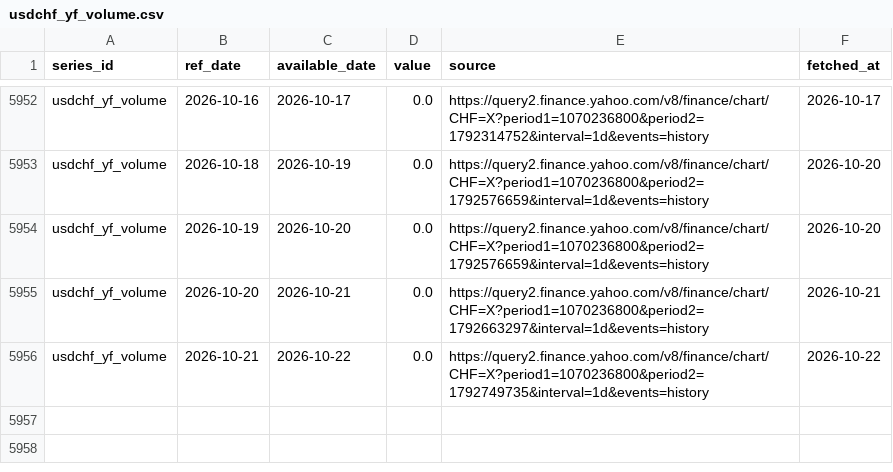
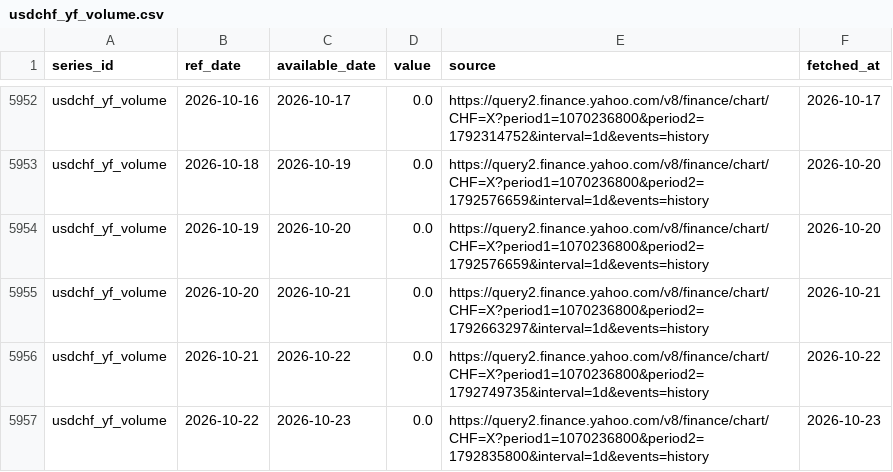
Before and after one commit to Shawhir/Commodities, a CSV file: data/store/usdchf_yf_volume.csv, drawn as a sheet; only a part is shown, gaps mark what is left out.

Commit message:
data: daily run 2026-10-23

```diff
--- a/data/store/usdchf_yf_volume.csv
+++ b/data/store/usdchf_yf_volume.csv
@@ -5956 +5956,2 @@ usdchf_yf_volume,2026-10-20,2026-10-21,0.0,https://query2.finance.yahoo.com/v8/f
 usdchf_yf_volume,2026-10-21,2026-10-22,0.0,https://query2.finance.yahoo.com/v8/finance/chart/CHF=X?period1=1070236800&period2=1792749735&interval=1d&events=history,2026-10-22
+usdchf_yf_volume,2026-10-22,2026-10-23,0.0,https://query2.finance.yahoo.com/v8/finance/chart/CHF=X?period1=1070236800&period2=1792835800&interval=1d&events=history,2026-10-23
```
Also changed, not shown: data/store/breakeven_10y.csv, data/store/gld_holdings.csv, 24 other files.
